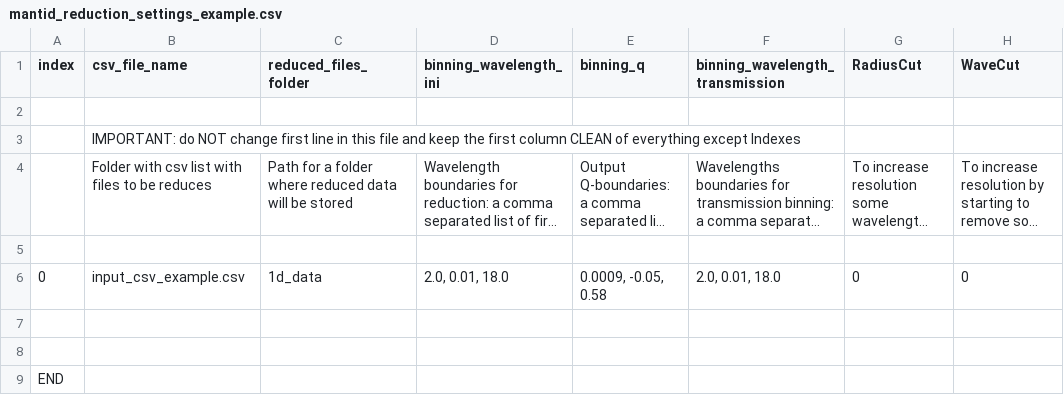
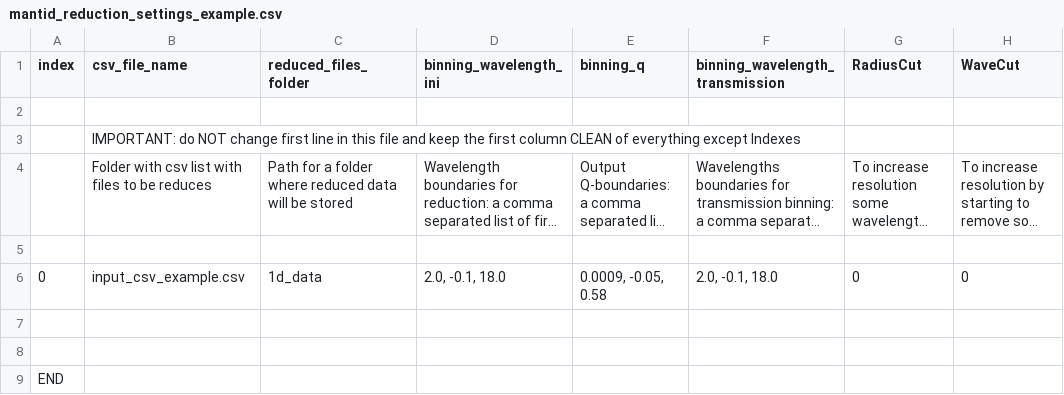
Before and after one commit to hortica/Mantid_Bilby, a CSV file: example_data_reduction_settings/mantid_reduction_settings_example.csv, drawn as a sheet; only a part is shown; long unchanged cells end in …; the diff names each change by its address in the sheet, - before the commit and + after, or states it on an @@ line.

Commit message:
Update input

```diff
--- a/example_data_reduction_settings/mantid_reduction_settings_example.csv
+++ b/example_data_reduction_settings/mantid_reduction_settings_example.csv
-D6 (binning_wavelength_ini): 2.0, 0.01, 18.0
+D6 (binning_wavelength_ini): 2.0, -0.1, 18.0
-F6 (binning_wavelength_transmission): 2.0, 0.01, 18.0
+F6 (binning_wavelength_transmission): 2.0, -0.1, 18.0
```
